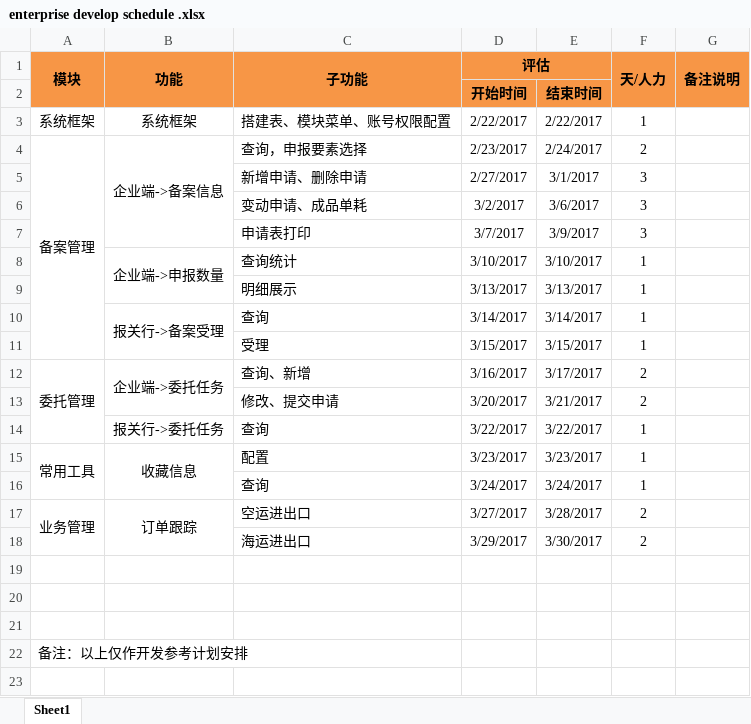
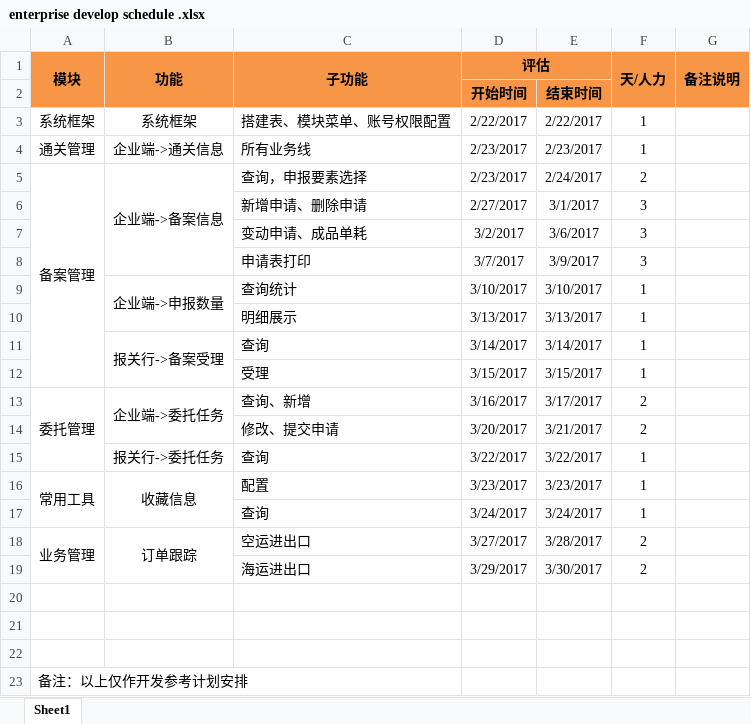
Before and after one commit to PlatFormfeiliTeam/MvcPlatform, an Excel workbook: Document/enterprise develop schedule .xlsx, sheet Sheet1, drawn as a sheet; values as stored, in another font and other column widths than the file's, no borders; the diff names each change by its address in the sheet, - before the commit and + after, or states it on an @@ line.

Commit message:
修改计划

```diff
--- a/Document/enterprise develop schedule .xlsx (sheet Sheet1)
+++ b/Document/enterprise develop schedule .xlsx (sheet Sheet1)
+row 4: 通关管理 | 企业端->通关信息 | 所有业务线 | 2/23/2017 | 2/23/2017 | 1
```
